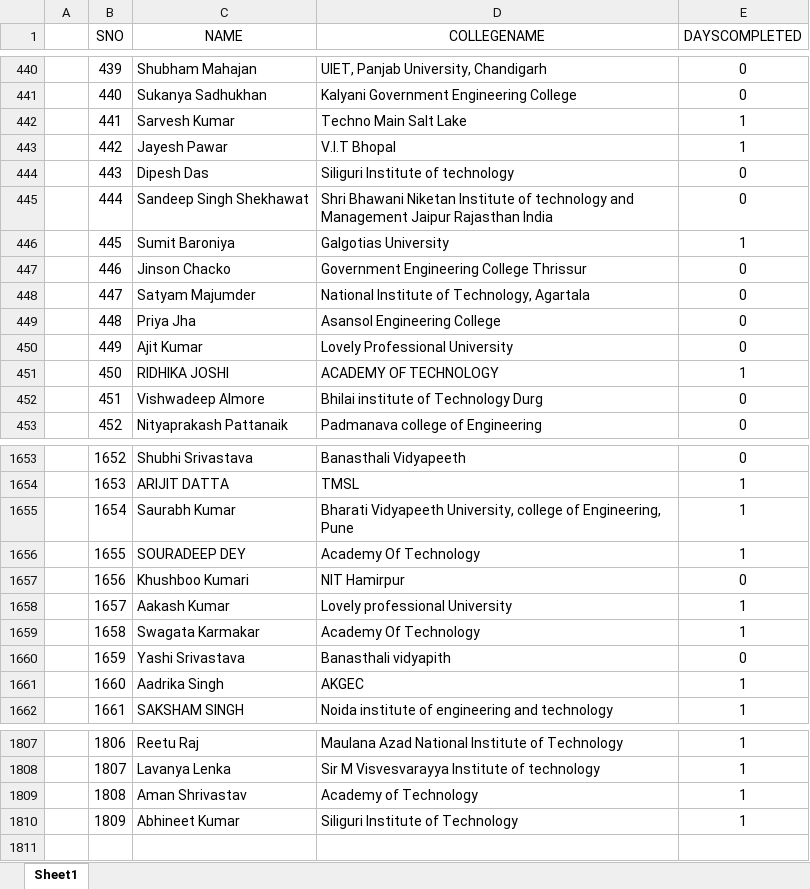
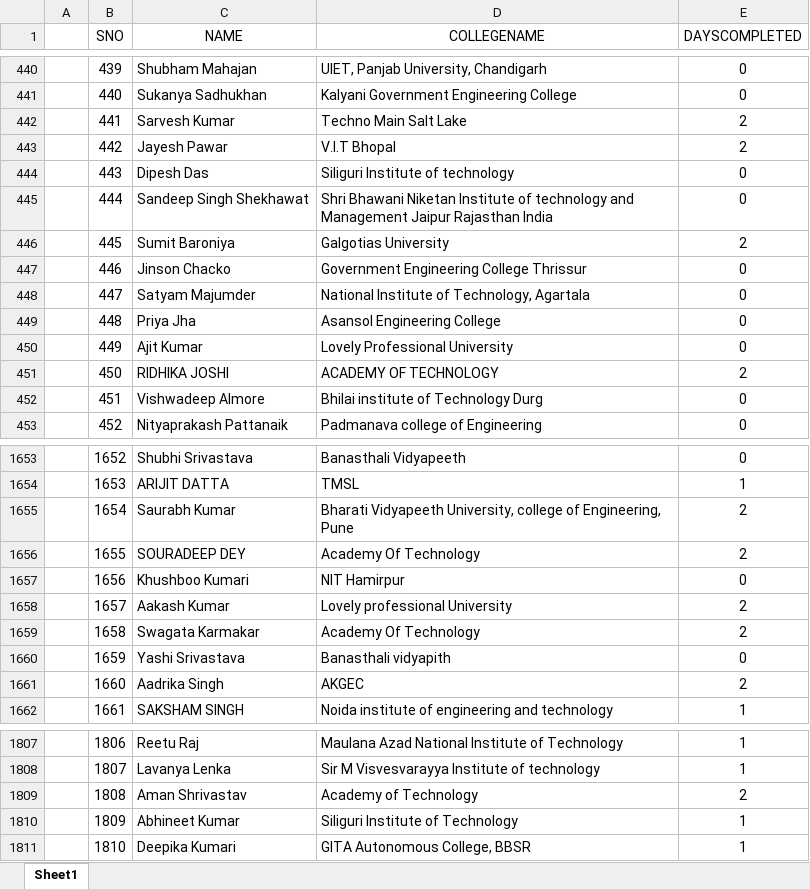
Before and after one commit to SauravMukherjee44/100-Days-of-Code-CodeIN-Progress-Report, an Excel workbook: data.xlsx, sheet Sheet1, drawn as a sheet; only a part is shown, gaps mark what is left out; values as stored, in another font and other column widths than the file's, no borders; charts and pictures not drawn; the diff covers the shown part only; the diff names each change by its address in the sheet, - before the commit and + after, or states it on an @@ line.

```diff
--- a/data.xlsx (sheet Sheet1)
+++ b/data.xlsx (sheet Sheet1)
-E442:E443 (DAYSCOMPLETED): 1
+E442:E443 (DAYSCOMPLETED): 2
-E446 (DAYSCOMPLETED): 1
+E446 (DAYSCOMPLETED): 2
-E451 (DAYSCOMPLETED): 1
+E451 (DAYSCOMPLETED): 2
-E1655:E1656 (DAYSCOMPLETED): 1
+E1655:E1656 (DAYSCOMPLETED): 2
-E1658:E1659 (DAYSCOMPLETED): 1
+E1658:E1659 (DAYSCOMPLETED): 2
-E1661 (DAYSCOMPLETED): 1
+E1661 (DAYSCOMPLETED): 2
-E1809 (DAYSCOMPLETED): 1
+E1809 (DAYSCOMPLETED): 2
+row 1811:  | 1810 | Deepika Kumari | GITA Autonomous College, BBSR | 1
```
Also changed, not shown: 162 edited cells elsewhere in this sheet.
